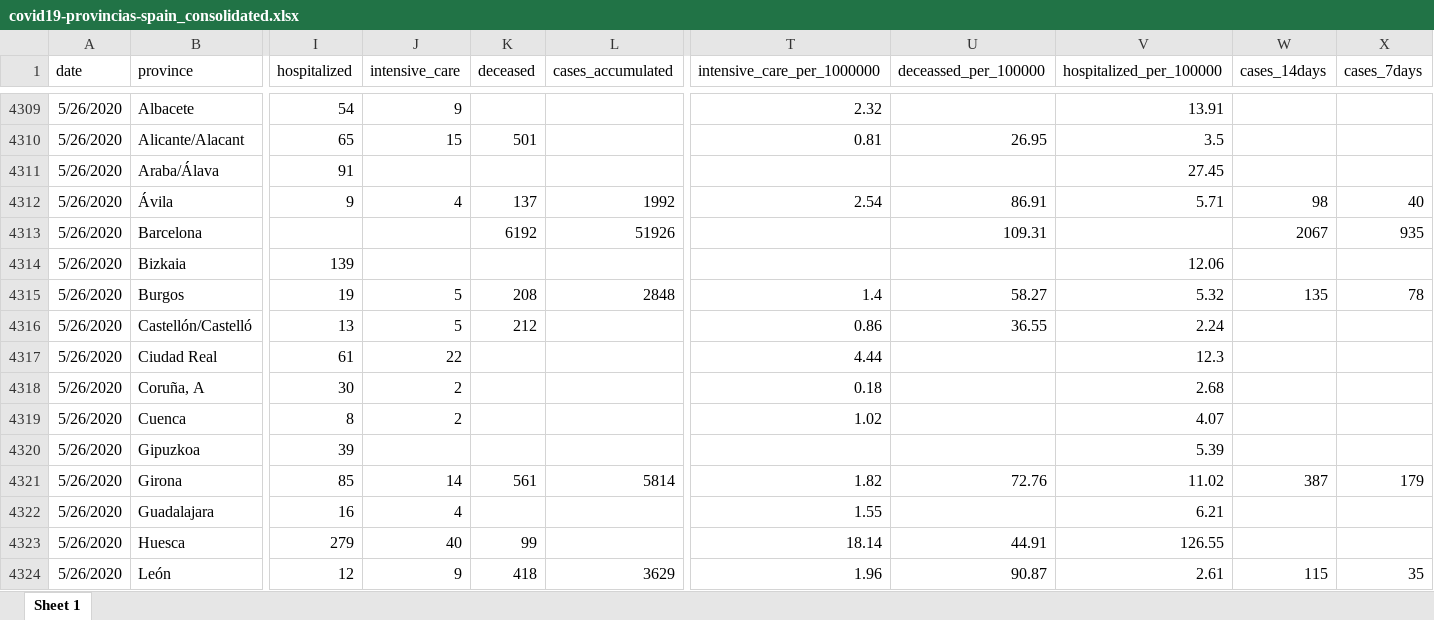
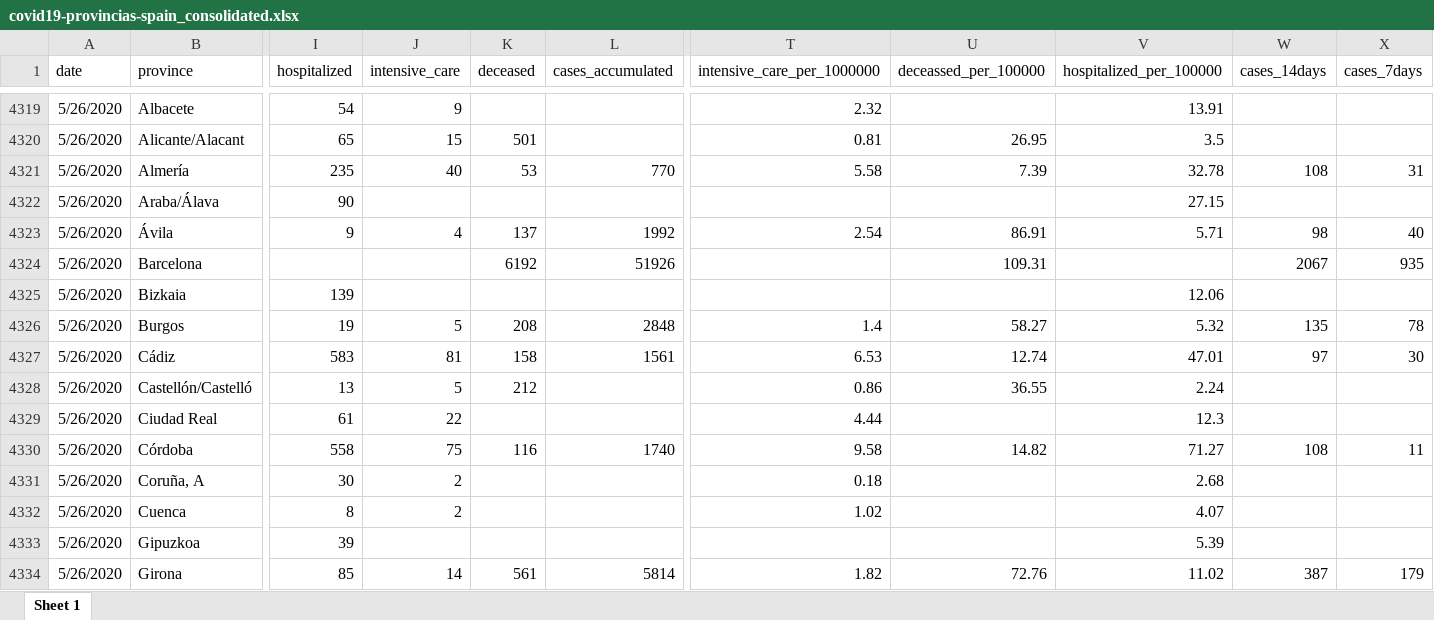
Before and after one commit to montera34/escovid19data, an Excel workbook: data/output/covid19-provincias-spain_consolidated.xlsx, sheet Sheet 1, drawn as a sheet; only a part is shown, gaps mark what is left out; the shorter side is filled out with more unchanged rows; values as stored, in another font and other column widths than the file's, no borders; addresses are those after the commit; rows hold the shown columns only; the diff covers the shown part only; the diff names each change by its address in the sheet, - before the commit and + after, or states it on an @@ line.

```diff
--- a/data/output/covid19-provincias-spain_consolidated.xlsx (sheet Sheet 1)
+++ b/data/output/covid19-provincias-spain_consolidated.xlsx (sheet Sheet 1)
+row 4321: 5/26/2020 | Almería | 235 | 40 | 53 | 770 | 5.58 | 7.39 | 32.78 | 108 | 31
-I4322 (hospitalized): 91
+I4322 (hospitalized): 90
-V4322 (hospitalized_per_100000): 27.45
+V4322 (hospitalized_per_100000): 27.15
+row 4327: 5/26/2020 | Cádiz | 583 | 81 | 158 | 1561 | 6.53 | 12.74 | 47.01 | 97 | 30
+row 4330: 5/26/2020 | Córdoba | 558 | 75 | 116 | 1740 | 9.58 | 14.82 | 71.27 | 108 | 11
```
Also changed, not shown: 56 added rows and 13 edited cells elsewhere in this sheet, 3 other files.
